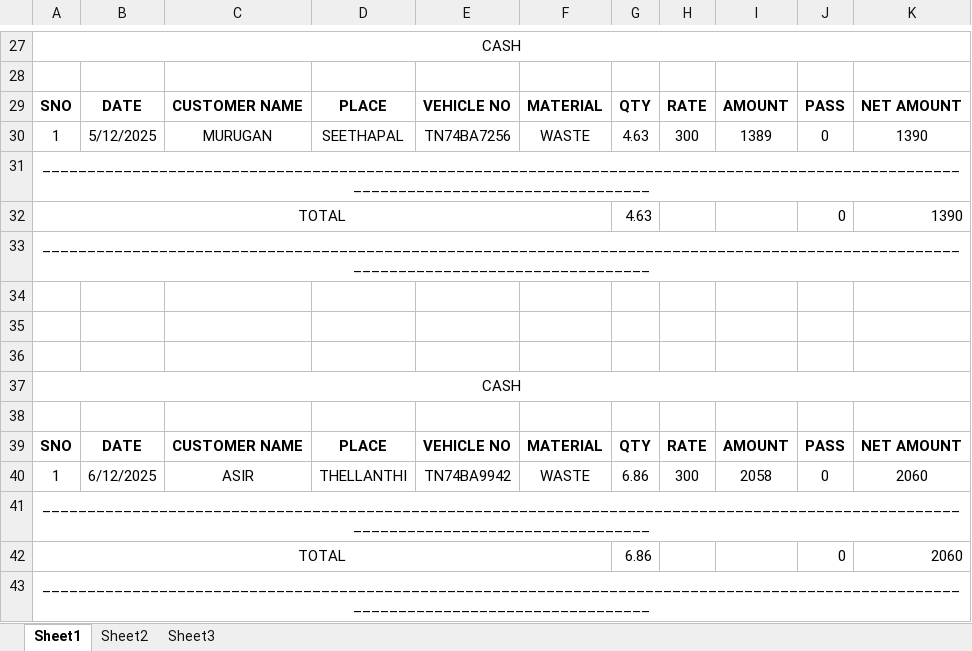
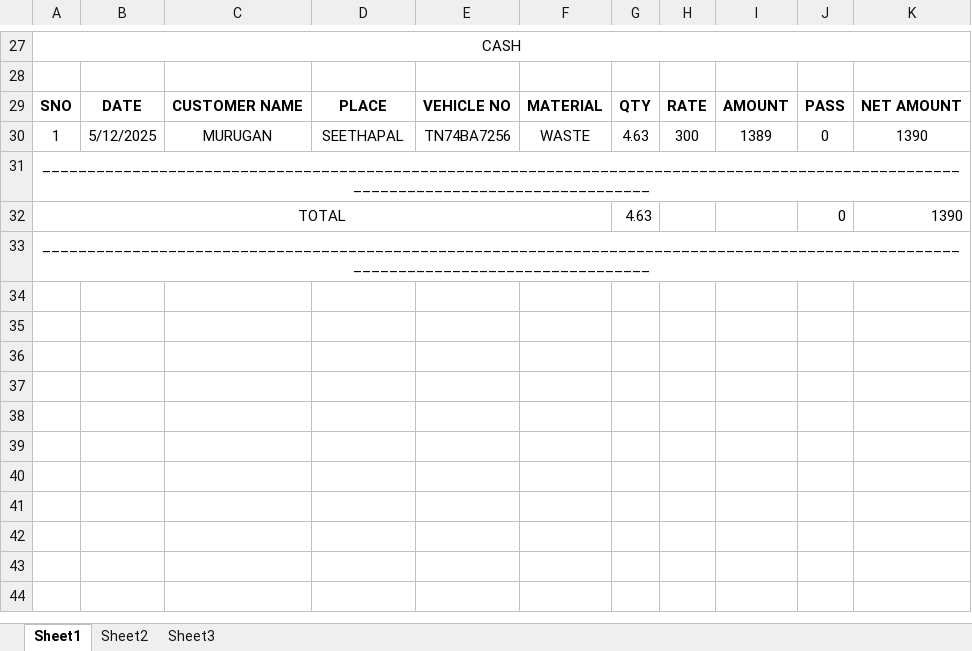
Before and after one commit to J-Aswin03/kgi-statement1, an Excel workbook: SALES STATEMENTS/WEEK 30-11-25 TO 06-12-25/CASH.xlsx, sheet Sheet1, drawn as a sheet; only a part is shown, gaps mark what is left out; values as stored, in another font and other column widths than the file's, no borders; the diff names each change by its address in the sheet, - before the commit and + after, or states it on an @@ line.

```diff
--- a/SALES STATEMENTS/WEEK 30-11-25 TO 06-12-25/CASH.xlsx (sheet Sheet1)
+++ b/SALES STATEMENTS/WEEK 30-11-25 TO 06-12-25/CASH.xlsx (sheet Sheet1)
-row 34: (empty)
-row 35: (empty)
-row 36: (empty)
-row 37: CASH
-row 38: (empty)
-row 39: SNO | DATE | CUSTOMER NAME | PLACE | VEHICLE NO | MATERIAL | QTY | RATE | AMOUNT | PASS | NET AMOUNT
-row 40: 1 | 6/12/2025 | ASIR | THELLANTHI | TN74BA9942 | WASTE | 6.86 | 300 | 2058 | 0 | 2060
-row 41: _______________________________________________________________________________________________________________________________________
-row 42: TOTAL |  |  |  |  |  | 6.86 |  |  | 0 | 2060
-row 43: _______________________________________________________________________________________________________________________________________
```
Also changed, not shown: PASS/PASS 05-12-25.xlsx, SALES STATEMENTS/BALANCE LIST.xlsx, 7 other files.
